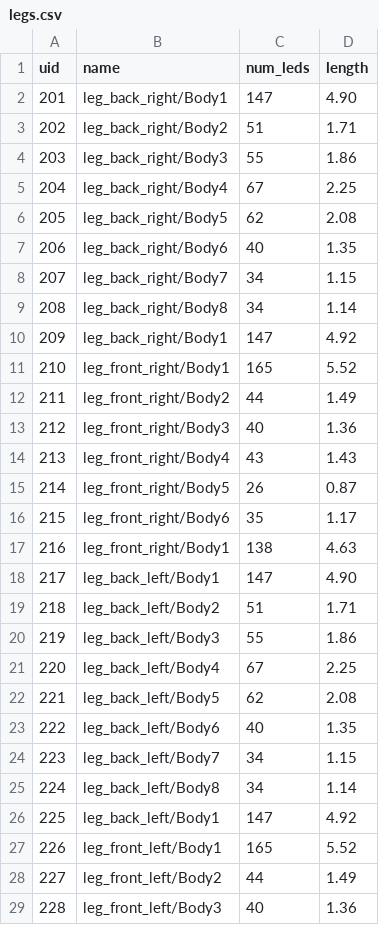
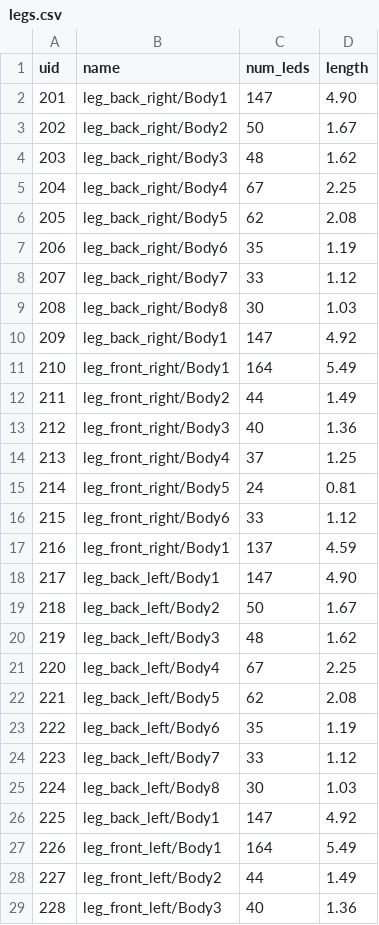
Before and after one commit to pitzer/funky_lights, a CSV file: config/legs.csv, drawn as a sheet; only a part is shown; the diff covers the shown part only.

```diff
--- a/config/legs.csv
+++ b/config/legs.csv
@@ -2,27 +2,27 @@ uid,name,num_leds,length
 201,leg_back_right/Body1,147,4.90
-202,leg_back_right/Body2,51,1.71
-203,leg_back_right/Body3,55,1.86
+202,leg_back_right/Body2,50,1.67
+203,leg_back_right/Body3,48,1.62
 204,leg_back_right/Body4,67,2.25
 205,leg_back_right/Body5,62,2.08
-206,leg_back_right/Body6,40,1.35
-207,leg_back_right/Body7,34,1.15
-208,leg_back_right/Body8,34,1.14
+206,leg_back_right/Body6,35,1.19
+207,leg_back_right/Body7,33,1.12
+208,leg_back_right/Body8,30,1.03
 209,leg_back_right/Body1,147,4.92
-210,leg_front_right/Body1,165,5.52
+210,leg_front_right/Body1,164,5.49
 211,leg_front_right/Body2,44,1.49
 212,leg_front_right/Body3,40,1.36
-213,leg_front_right/Body4,43,1.43
-214,leg_front_right/Body5,26,0.87
-215,leg_front_right/Body6,35,1.17
-216,leg_front_right/Body1,138,4.63
+213,leg_front_right/Body4,37,1.25
+214,leg_front_right/Body5,24,0.81
+215,leg_front_right/Body6,33,1.12
+216,leg_front_right/Body1,137,4.59
 217,leg_back_left/Body1,147,4.90
-218,leg_back_left/Body2,51,1.71
-219,leg_back_left/Body3,55,1.86
+218,leg_back_left/Body2,50,1.67
+219,leg_back_left/Body3,48,1.62
 220,leg_back_left/Body4,67,2.25
 221,leg_back_left/Body5,62,2.08
-222,leg_back_left/Body6,40,1.35
-223,leg_back_left/Body7,34,1.15
-224,leg_back_left/Body8,34,1.14
+222,leg_back_left/Body6,35,1.19
+223,leg_back_left/Body7,33,1.12
+224,leg_back_left/Body8,30,1.03
 225,leg_back_left/Body1,147,4.92
-226,leg_front_left/Body1,165,5.52
+226,leg_front_left/Body1,164,5.49
 227,leg_front_left/Body2,44,1.49
```
Also changed, not shown: 8 edited cells elsewhere in this file, config/head.csv, 2 other files.
